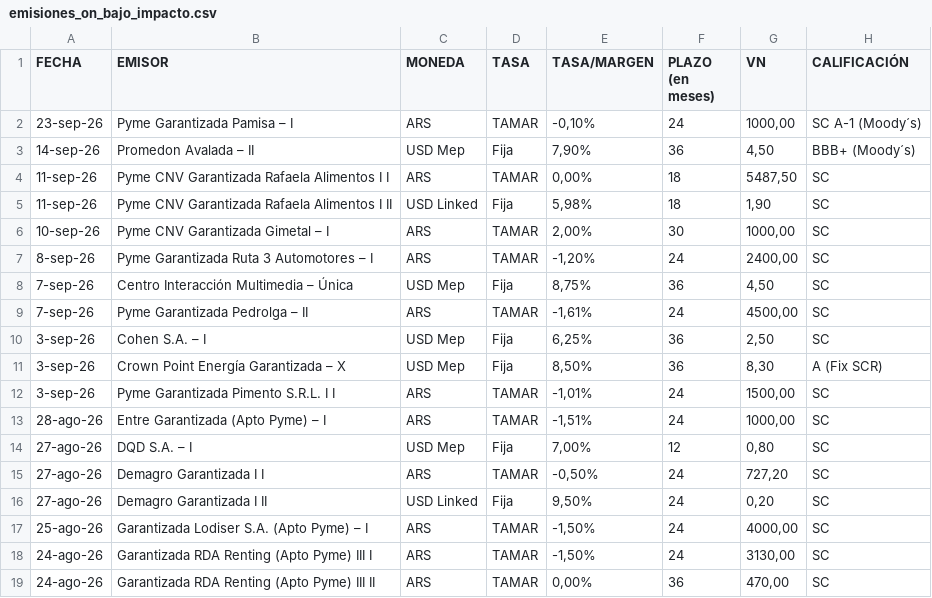
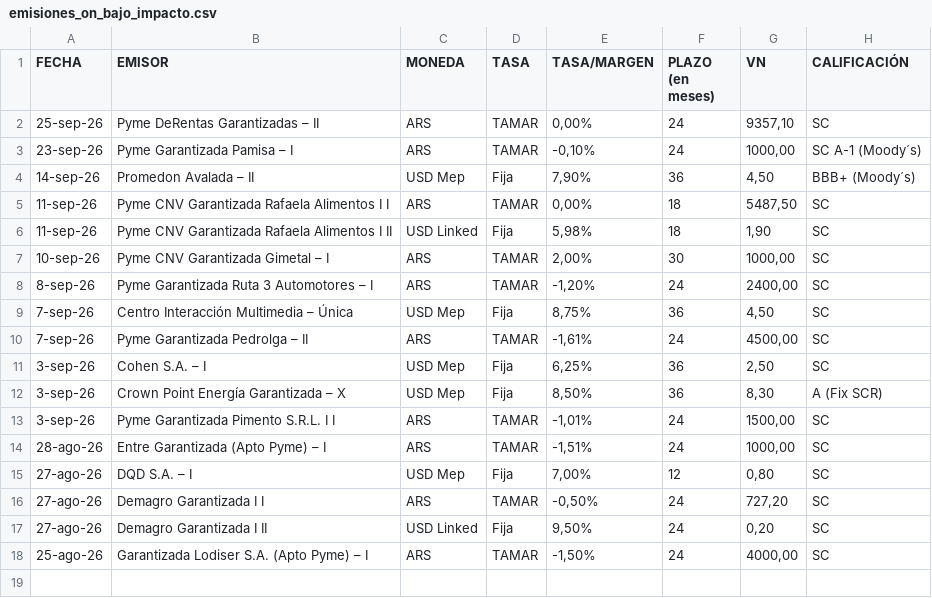
Before and after one commit to ramiellero/Caidas-de-deudas, a CSV file: Deals/emisiones_on_bajo_impacto.csv, drawn as a sheet.

```diff
--- a/Deals/emisiones_on_bajo_impacto.csv
+++ b/Deals/emisiones_on_bajo_impacto.csv
@@ -1,2 +1,3 @@
 FECHA,EMISOR,MONEDA,TASA,TASA/MARGEN,PLAZO (en meses),VN,CALIFICACIÓN
+25-sep-26,Pyme DeRentas Garantizadas – II,ARS,TAMAR,"0,00%",24,"9357,10",SC
 23-sep-26,Pyme Garantizada Pamisa – I,ARS,TAMAR,"-0,10%",24,"1000,00",SC A-1 (Moody´s)
@@ -17,3 +18 @@
 25-ago-26,Garantizada Lodiser S.A. (Apto Pyme) – I,ARS,TAMAR,"-1,50%",24,"4000,00",SC
-24-ago-26,Garantizada RDA Renting (Apto Pyme) III I,ARS,TAMAR,"-1,50%",24,"3130,00",SC
-24-ago-26,Garantizada RDA Renting (Apto Pyme) III II,ARS,TAMAR,"0,00%",36,"470,00",SC
```
Also changed, not shown: Deals/emisiones_obligaciones_negociables.csv, StoneX/deals.csv, 4 other files.
